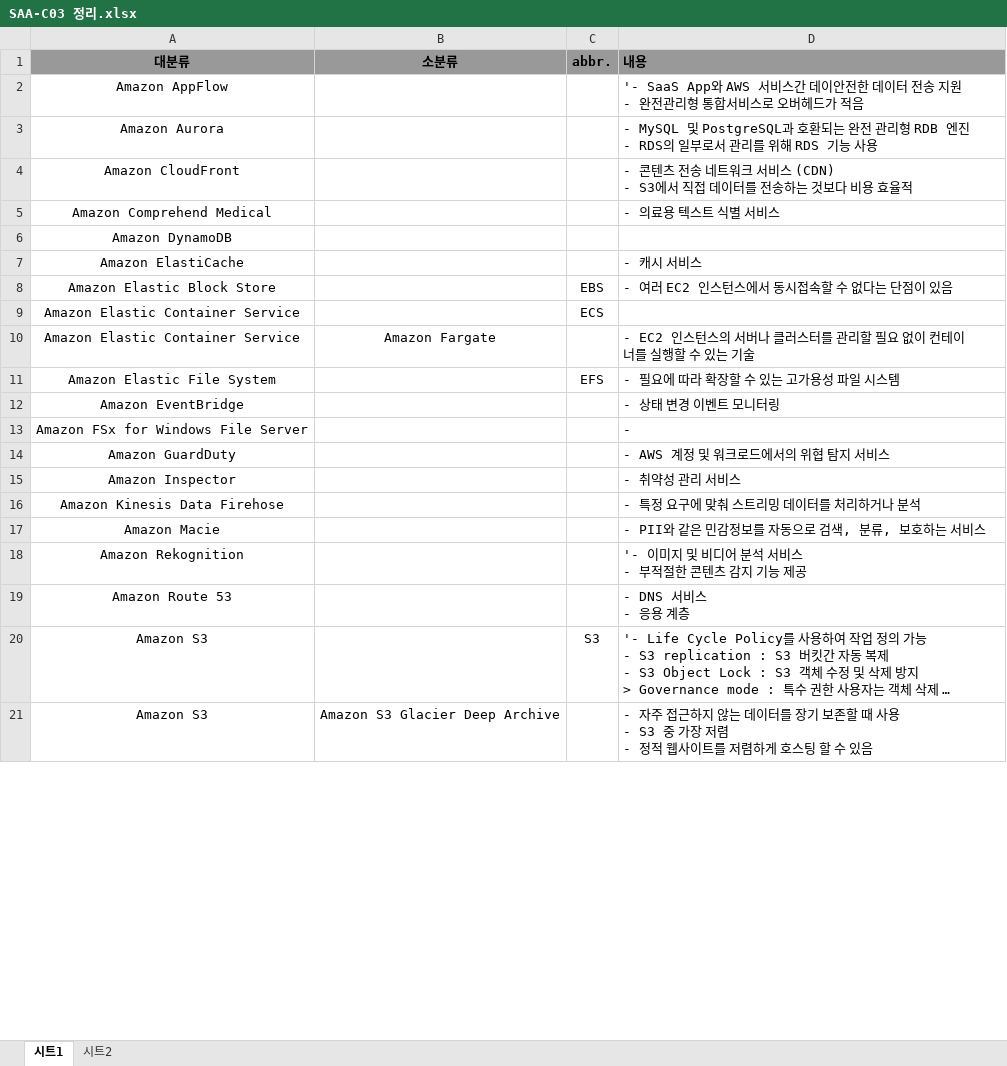
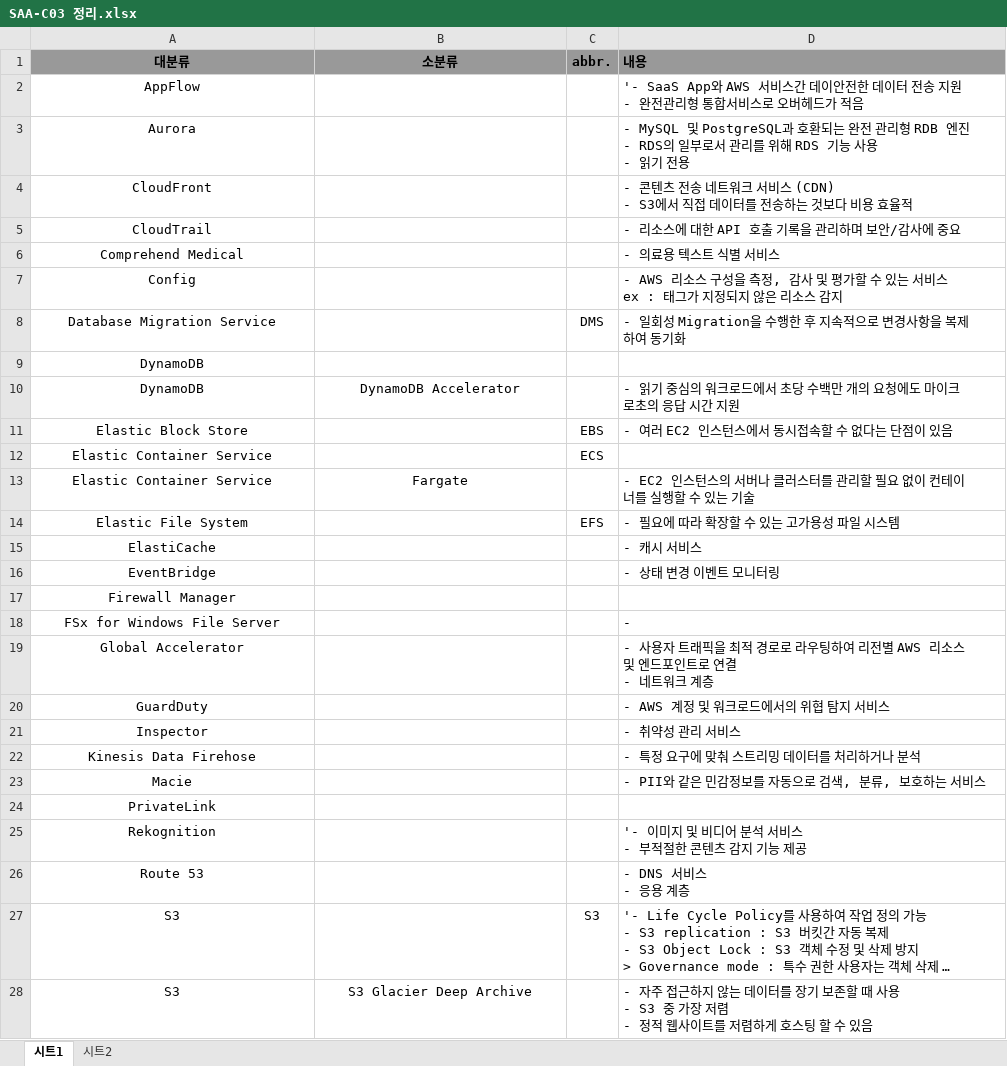
Before and after one commit to chocolithm/bitcamp-mystudy, an Excel workbook: etc/SAA-C03 정리.xlsx, sheet 시트1, drawn as a sheet; only a part is shown; long unchanged cells end in …; values as stored, in another font and other column widths than the file's, no borders; charts and pictures not drawn; removed rows and columns are numbered as before the commit, all else as after; ↵ is a line break in a cell; the diff covers the shown part only; the diff names each change by its address in the sheet, - before the commit and + after, or states it on an @@ line.

```diff
--- a/etc/SAA-C03 정리.xlsx (sheet 시트1)
+++ b/etc/SAA-C03 정리.xlsx (sheet 시트1)
-A2 (대분류): Amazon AppFlow
+A2 (대분류): AppFlow
-row 3: Amazon Aurora |  |  | - MySQL 및 PostgreSQL과 호환되는 완전 관리형 RDB 엔진 ↵ - RDS의 일부로서 관리를 위해 RDS 기능 사용
+row 3: Aurora |  |  | - MySQL 및 PostgreSQL과 호환되는 완전 관리형 RDB 엔진 ↵ - RDS의 일부로서 관리를 위해 RDS 기능 사용 ↵ - 읽기 전용
-A4 (대분류): Amazon CloudFront
+A4 (대분류): CloudFront
+row 5: CloudTrail |  |  | - 리소스에 대한 API 호출 기록을 관리하며 보안/감사에 중요
-A6 (대분류): Amazon Comprehend Medical
+A6 (대분류): Comprehend Medical
+row 7: Config |  |  | - AWS 리소스 구성을 측정, 감사 및 평가할 수 있는 서비스 ↵ ex : 태그가 지정되지 않은 리소스 감지
+row 8: Database Migration Service |  | DMS | - 일회성 Migration을 수행한 후 지속적으로 변경사항을 복제하여 동기화
-A9 (대분류): Amazon DynamoDB
+A9 (대분류): DynamoDB
-row 7: Amazon ElastiCache |  |  | - 캐시 서비스
+row 10: DynamoDB | DynamoDB Accelerator |  | - 읽기 중심의 워크로드에서 초당 수백만 개의 요청에도 마이크로초의 응답 시간 지원
-A11 (대분류): Amazon Elastic Block Store
+A11 (대분류): Elastic Block Store
-A12:A13 (대분류): Amazon Elastic Container Service
+A12:A13 (대분류): Elastic Container Service
-B13 (소분류): Amazon Fargate
+B13 (소분류): Fargate
-A14 (대분류): Amazon Elastic File System
+A14 (대분류): Elastic File System
+row 15: ElastiCache |  |  | - 캐시 서비스
-A16 (대분류): Amazon EventBridge
+A16 (대분류): EventBridge
+row 17: Firewall Manager
-A18 (대분류): Amazon FSx for Windows File Server
+A18 (대분류): FSx for Windows File Server
+row 19: Global Accelerator |  |  | - 사용자 트래픽을 최적 경로로 라우팅하여 리전별 AWS 리소스 및 엔드포인트로 연결 ↵ - 네트워크 계층
-A20 (대분류): Amazon GuardDuty
+A20 (대분류): GuardDuty
-A21 (대분류): Amazon Inspector
+A21 (대분류): Inspector
-A22 (대분류): Amazon Kinesis Data Firehose
+A22 (대분류): Kinesis Data Firehose
-A23 (대분류): Amazon Macie
+A23 (대분류): Macie
+row 24: PrivateLink
-A25 (대분류): Amazon Rekognition
+A25 (대분류): Rekognition
-A26 (대분류): Amazon Route 53
+A26 (대분류): Route 53
-A27:A28 (대분류): Amazon S3
+A27:A28 (대분류): S3
-B28 (소분류): Amazon S3 Glacier Deep Archive
+B28 (소분류): S3 Glacier Deep Archive
```
Also changed, not shown: 4 added rows, 9 removed rows and 9 edited cells elsewhere in this sheet, charts or pictures, 45 other files.
